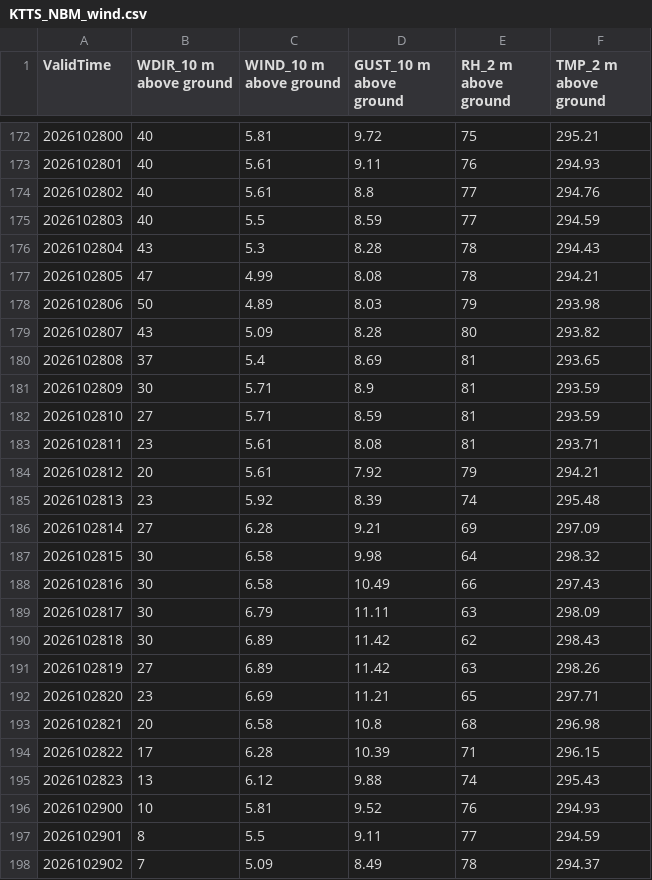
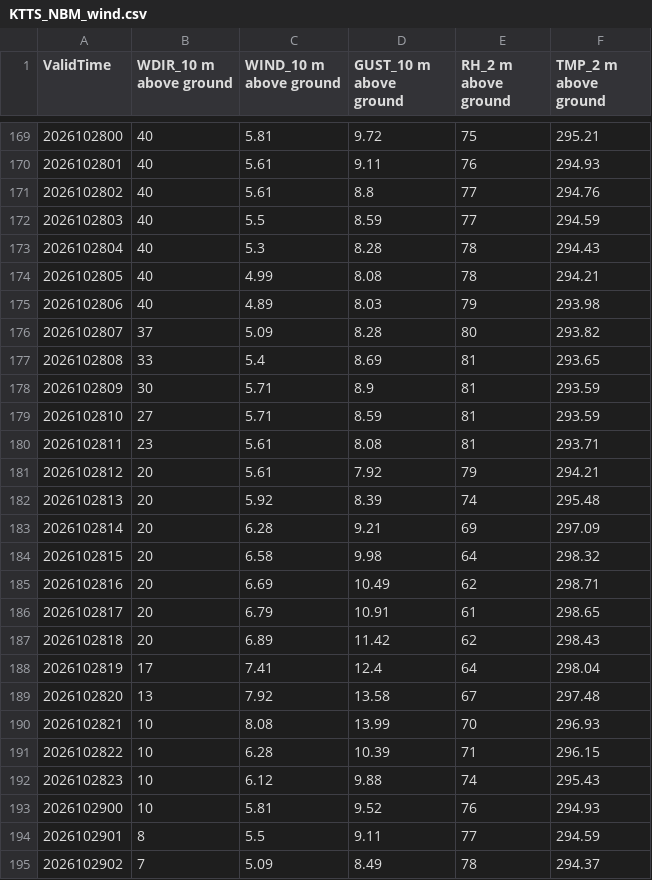
Before and after one commit to cyclonecizek/SLFWeather, a CSV file: docs/data/KTTS_NBM_wind.csv, drawn as a sheet; only a part is shown, gaps mark what is left out; the diff covers the shown part only.

```diff
--- a/docs/data/KTTS_NBM_wind.csv
+++ b/docs/data/KTTS_NBM_wind.csv
@@ -175,7 +172,7 @@ ValidTime,WDIR_10 m above ground,WIND_10 m above ground,GUST_10 m above ground,R
 2026102803,40,5.5,8.59,77,294.59
-2026102804,43,5.3,8.28,78,294.43
-2026102805,47,4.99,8.08,78,294.21
-2026102806,50,4.89,8.03,79,293.98
-2026102807,43,5.09,8.28,80,293.82
-2026102808,37,5.4,8.69,81,293.65
+2026102804,40,5.3,8.28,78,294.43
+2026102805,40,4.99,8.08,78,294.21
+2026102806,40,4.89,8.03,79,293.98
+2026102807,37,5.09,8.28,80,293.82
+2026102808,33,5.4,8.69,81,293.65
 2026102809,30,5.71,8.9,81,293.59
@@ -184,13 +181,13 @@ ValidTime,WDIR_10 m above ground,WIND_10 m above ground,GUST_10 m above ground,R
 2026102812,20,5.61,7.92,79,294.21
-2026102813,23,5.92,8.39,74,295.48
-2026102814,27,6.28,9.21,69,297.09
-2026102815,30,6.58,9.98,64,298.32
-2026102816,30,6.58,10.49,66,297.43
-2026102817,30,6.79,11.11,63,298.09
-2026102818,30,6.89,11.42,62,298.43
-2026102819,27,6.89,11.42,63,298.26
-2026102820,23,6.69,11.21,65,297.71
-2026102821,20,6.58,10.8,68,296.98
-2026102822,17,6.28,10.39,71,296.15
-2026102823,13,6.12,9.88,74,295.43
+2026102813,20,5.92,8.39,74,295.48
+2026102814,20,6.28,9.21,69,297.09
+2026102815,20,6.58,9.98,64,298.32
+2026102816,20,6.69,10.49,62,298.71
+2026102817,20,6.79,10.91,61,298.65
+2026102818,20,6.89,11.42,62,298.43
+2026102819,17,7.41,12.4,64,298.04
+2026102820,13,7.92,13.58,67,297.48
+2026102821,10,8.08,13.99,70,296.93
+2026102822,10,6.28,10.39,71,296.15
+2026102823,10,6.12,9.88,74,295.43
 2026102900,10,5.81,9.52,76,294.93
```
Also changed, not shown: 3 added rows, 3 removed rows and 52 edited cells elsewhere in this file, docs/data/GFS_upper_air_KTTS.csv, docs/data/KTTS_ENS_wind.csv, 12 other files.
